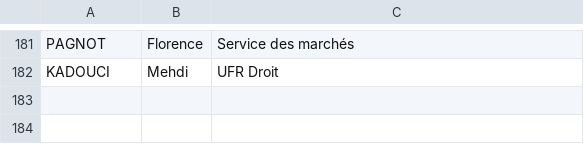
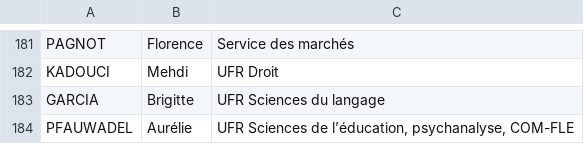
Before and after one commit to paris8enactes/siteweb, a CSV file: data.csv, drawn as a sheet; only a part is shown, gaps mark what is left out; the diff names each change by its address in the sheet, - before the commit and + after, or states it on an @@ line.

Commit message:
Add files via upload

```diff
--- a/data.csv
+++ b/data.csv
+row 183: GARCIA | Brigitte | UFR Sciences du langage
+row 184: PFAUWADEL | Aurélie | UFR Sciences de l’éducation, psychanalyse, COM-FLE
```
